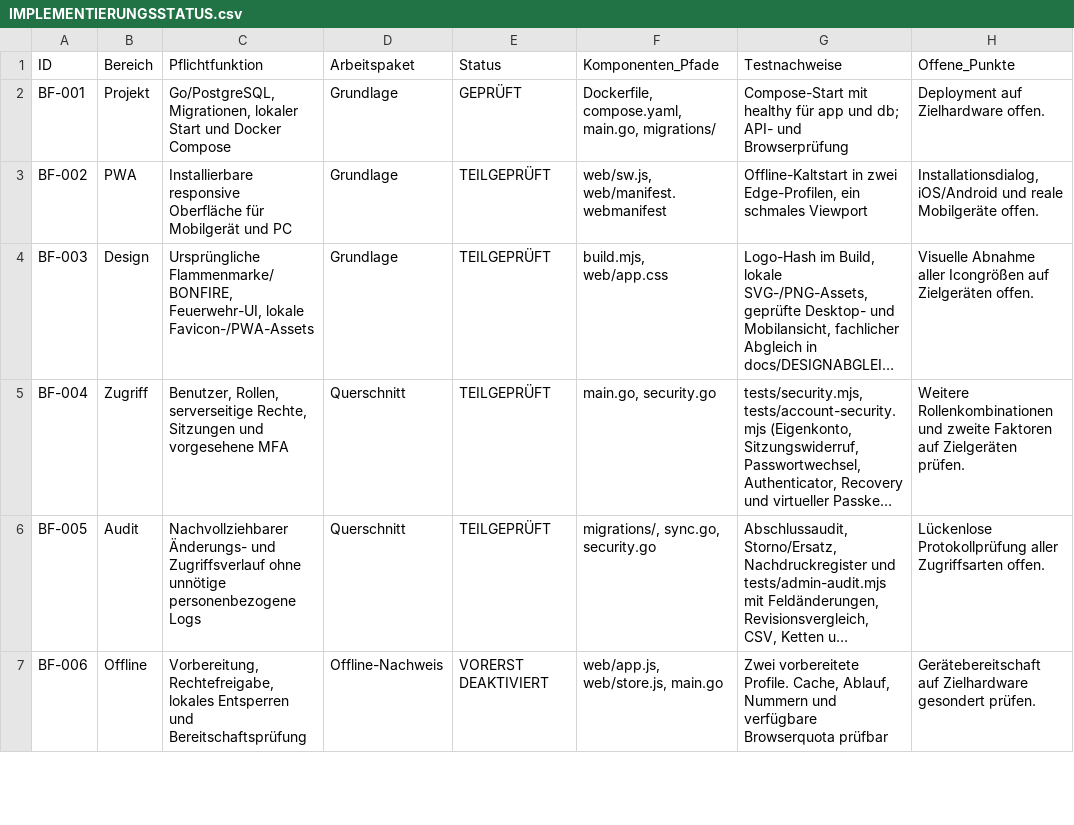
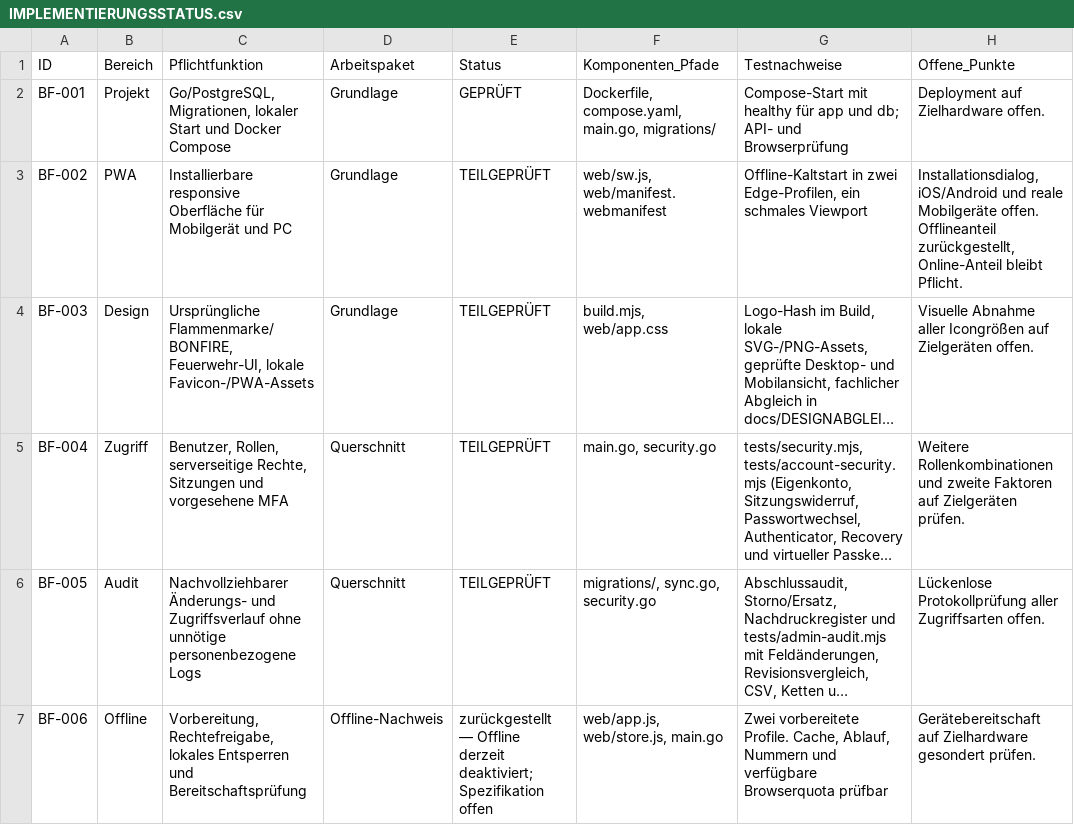
Before and after one commit to d0linger/Bonfire, a CSV file: docs/IMPLEMENTIERUNGSSTATUS.csv, drawn as a sheet; only a part is shown; long unchanged cells end in …; the diff covers the shown part only; the diff names each change by its address in the sheet, - before the commit and + after, or states it on an @@ line.

```diff
--- a/docs/IMPLEMENTIERUNGSSTATUS.csv
+++ b/docs/IMPLEMENTIERUNGSSTATUS.csv
-H3 (Offene_Punkte): …Mobilgeräte offen.
+H3 (Offene_Punkte): …Mobilgeräte offen. Offlineanteil zurückgestellt, Online-Anteil bleibt Pflicht.
-E7 (Status): VORERST DEAKTIVIERT
+E7 (Status): zurückgestellt — Offline derzeit deaktiviert; Spezifikation offen
```
Also changed, not shown: 9 edited cells elsewhere in this file, docs/AKZEPTANZ.csv, 25 other files.
